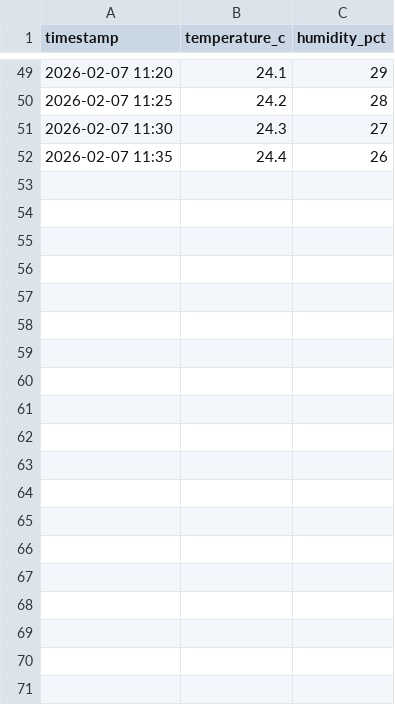
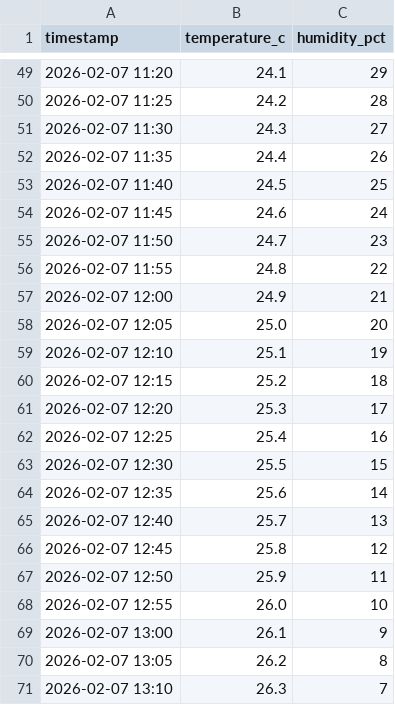
Before and after one commit to Leneord1/Headspace_Wanderers, a CSV file: data/data.csv, drawn as a sheet; only a part is shown, gaps mark what is left out; the diff covers the shown part only; the diff names each change by its address in the sheet, - before the commit and + after, or states it on an @@ line.

```diff
--- a/data/data.csv
+++ b/data/data.csv
+row 53: 2026-02-07 11:40 | 24.5 | 25
+row 54: 2026-02-07 11:45 | 24.6 | 24
+row 55: 2026-02-07 11:50 | 24.7 | 23
+row 56: 2026-02-07 11:55 | 24.8 | 22
+row 57: 2026-02-07 12:00 | 24.9 | 21
+row 58: 2026-02-07 12:05 | 25.0 | 20
+row 59: 2026-02-07 12:10 | 25.1 | 19
+row 60: 2026-02-07 12:15 | 25.2 | 18
+row 61: 2026-02-07 12:20 | 25.3 | 17
+row 62: 2026-02-07 12:25 | 25.4 | 16
+row 63: 2026-02-07 12:30 | 25.5 | 15
+row 64: 2026-02-07 12:35 | 25.6 | 14
+row 65: 2026-02-07 12:40 | 25.7 | 13
+row 66: 2026-02-07 12:45 | 25.8 | 12
+row 67: 2026-02-07 12:50 | 25.9 | 11
+row 68: 2026-02-07 12:55 | 26.0 | 10
+row 69: 2026-02-07 13:00 | 26.1 | 9
+row 70: 2026-02-07 13:05 | 26.2 | 8
+row 71: 2026-02-07 13:10 | 26.3 | 7
```
Also changed, not shown: 41 added rows elsewhere in this file, 1 other file.
